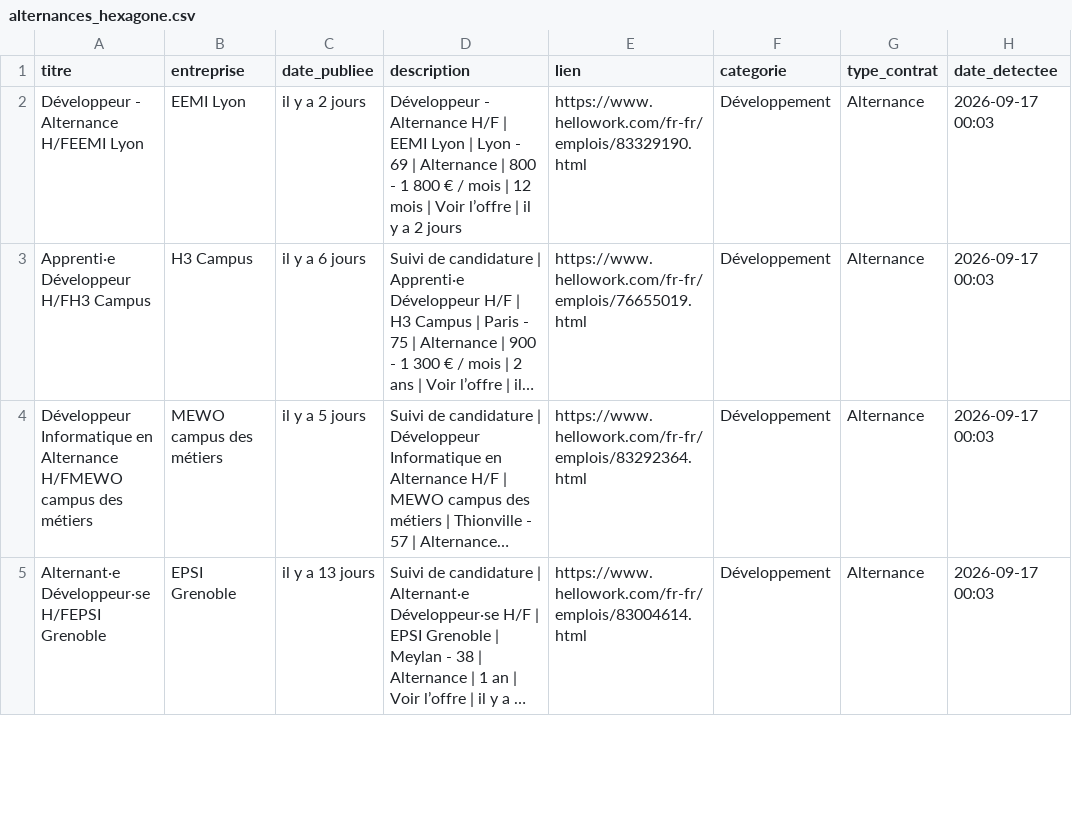
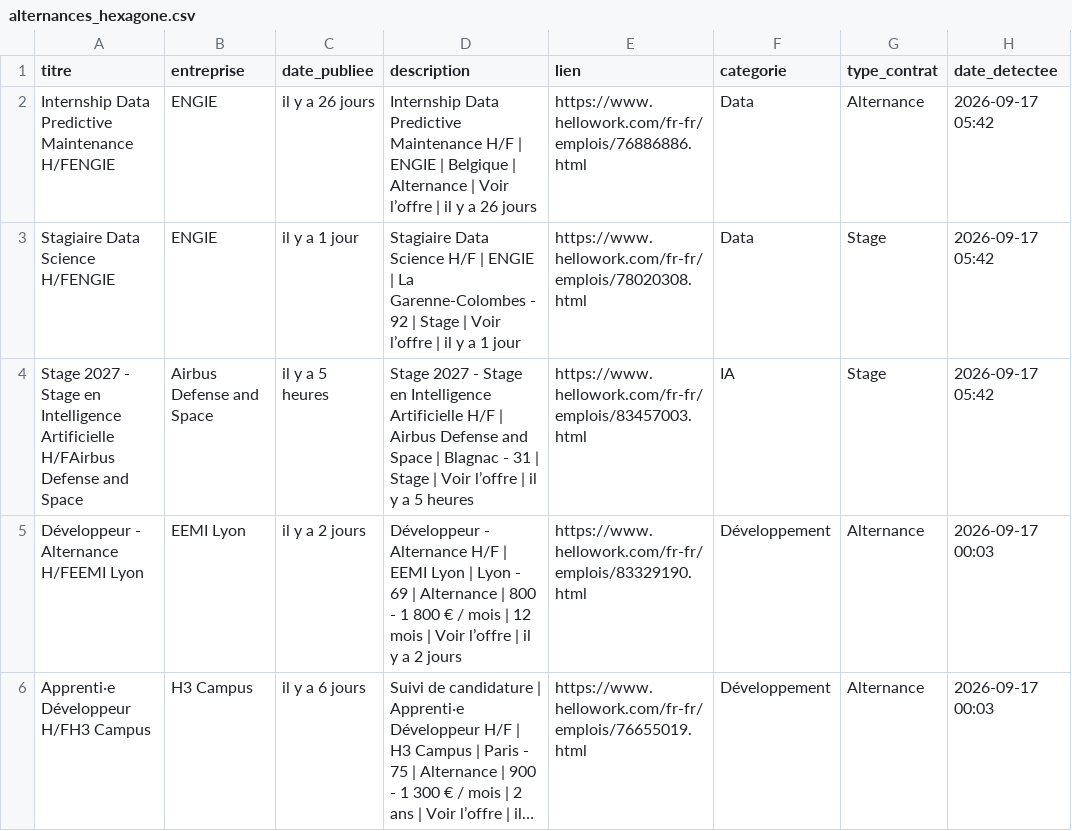
Before and after one commit to karlelisee/HexagoneAlternance, a CSV file: alternances_hexagone.csv, drawn as a sheet; only a part is shown; the shorter side is filled out with more unchanged rows; long unchanged cells end in …; the diff names each change by its address in the sheet, - before the commit and + after, or states it on an @@ line.

```diff
--- a/alternances_hexagone.csv
+++ b/alternances_hexagone.csv
+row 2: Internship Data Predictive Maintenance H/FENGIE | ENGIE | il y a 26 jours | Internship Data Predictive Maintenance H/F | ENGIE | Belgique | Alternance | Voir l’offre | il y a 26 jours | https://www.hellowork.com/fr-fr/emplois/76886886.html | Data | Alternance | 2026-09-17 05:42
+row 3: Stagiaire Data Science H/FENGIE | ENGIE | il y a 1 jour | Stagiaire Data Science H/F | ENGIE | La Garenne-Colombes - 92 | Stage | Voir l’offre | il y a 1 jour | https://www.hellowork.com/fr-fr/emplois/78020308.html | Data | Stage | 2026-09-17 05:42
+row 4: Stage 2027 - Stage en Intelligence Artificielle H/FAirbus Defense and Space | Airbus Defense and Space | il y a 5 heures | Stage 2027 - Stage en Intelligence Artificielle H/F | Airbus Defense and Space | Blagnac - 31 | Stage | Voir l’offre | il y a 5 heures | https://www.hellowork.com/fr-fr/emplois/83457003.html | IA | Stage | 2026-09-17 05:42
```
Also changed, not shown: 1 other file.
